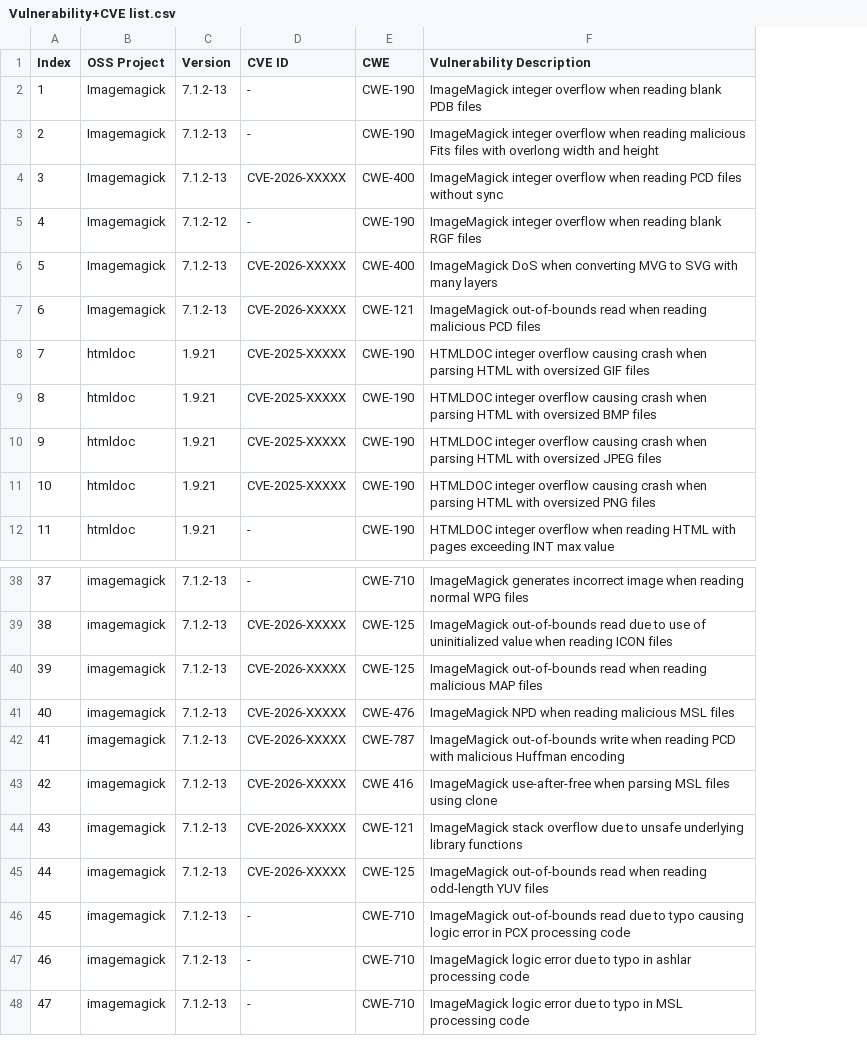
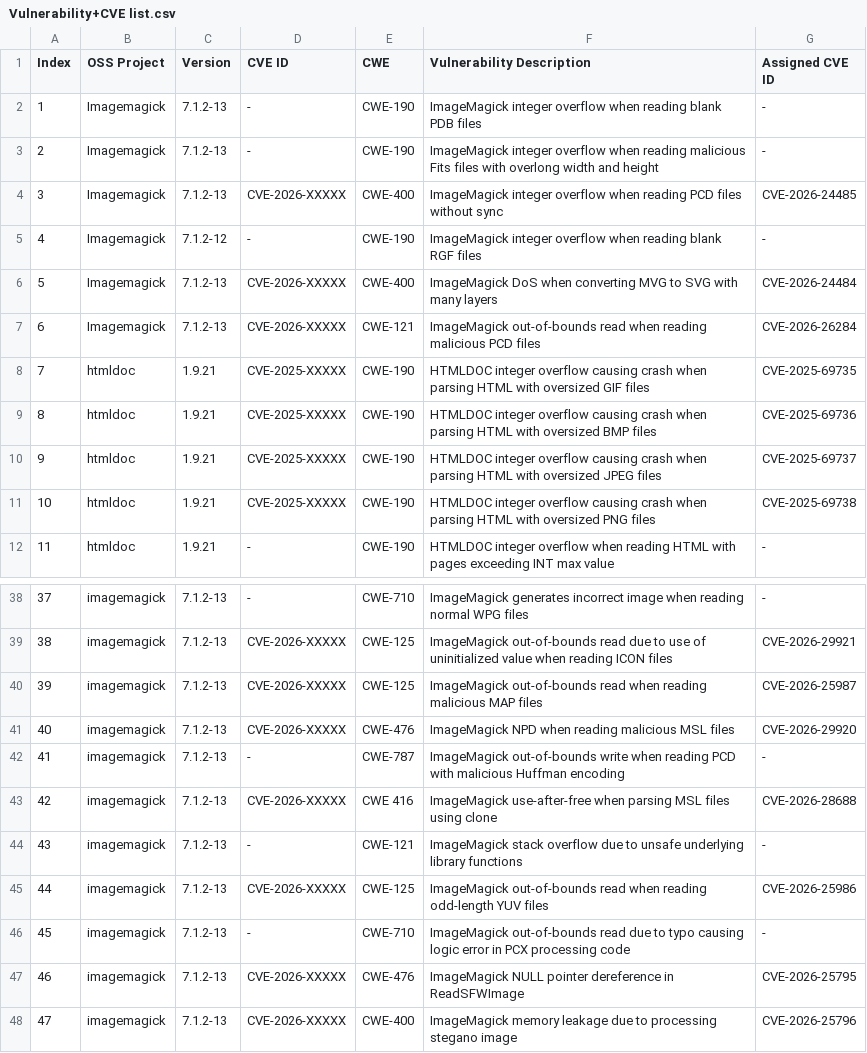
Before and after one commit to shiningrain/Sedate, a CSV file: Experiment/rq3/Vulnerability+CVE list.csv, drawn as a sheet; only a part is shown, gaps mark what is left out; the diff names each change by its address in the sheet, - before the commit and + after, or states it on an @@ line.

Commit message:
Update Vulnerability CSV with assigned CVE IDs
Added assigned CVE IDs for vulnerabilities in ImageMagick and htmldoc.

```diff
--- a/Experiment/rq3/Vulnerability+CVE list.csv
+++ b/Experiment/rq3/Vulnerability+CVE list.csv
+column G (Assigned CVE ID), rows 2-12: - | - | CVE-2026-24485 | - | CVE-2026-24484 | CVE-2026-26284 | CVE-2025-69735 | CVE-2025-69736 | CVE-2025-69737 | CVE-2025-69738 | -; rows 38-48: - | CVE-2026-29921 | CVE-2026-25987 | CVE-2026-29920 | - | CVE-2026-28688 | - | CVE-2026-25986 | - | CVE-2026-25795 | CVE-2026-25796
-D42 (CVE ID): CVE-2026-XXXXX
+D42 (CVE ID): -
-D44 (CVE ID): CVE-2026-XXXXX
+D44 (CVE ID): -
-D47:D48 (CVE ID): -
+D47:D48 (CVE ID): CVE-2026-XXXXX
-E47 (CWE): CWE-710
+E47 (CWE): CWE-476
-F47 (Vulnerability Description): ImageMagick logic error due to typo in ashlar processing code
+F47 (Vulnerability Description): ImageMagick NULL pointer dereference in ReadSFWImage
-E48 (CWE): CWE-710
+E48 (CWE): CWE-400
-F48 (Vulnerability Description): ImageMagick logic error due to typo in MSL processing code
+F48 (Vulnerability Description): ImageMagick memory leakage due to processing stegano image
```
